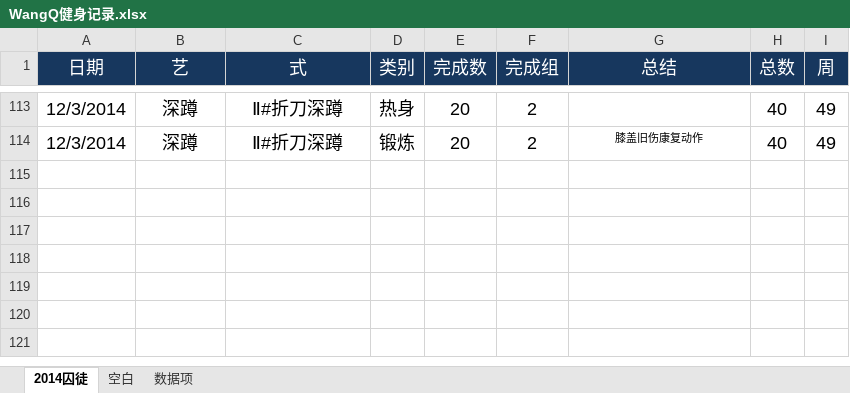
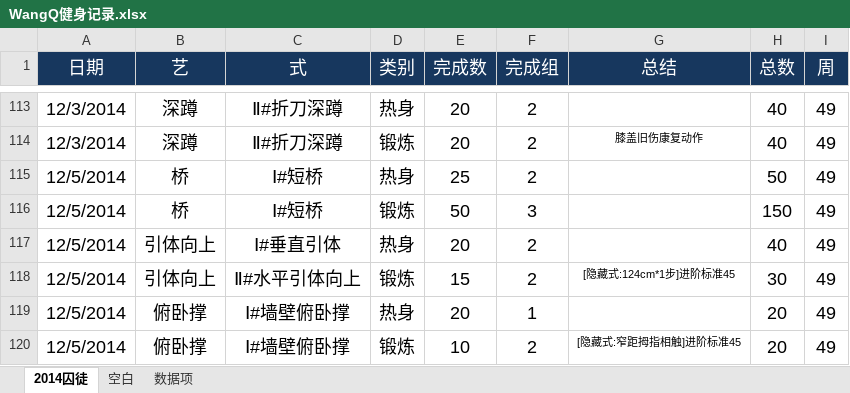
Before and after one commit to rikyoo/PersonalFiles, an Excel workbook: WangQ健身记录.xlsx, sheet 2014囚徒, drawn as a sheet; only a part is shown, gaps mark what is left out; values as stored, in another font and other column widths than the file's, no borders; conditional formats not drawn; the diff names each change by its address in the sheet, - before the commit and + after, or states it on an @@ line.

Commit message:
2014-12-05 锻炼记录

```diff
--- a/WangQ健身记录.xlsx (sheet 2014囚徒)
+++ b/WangQ健身记录.xlsx (sheet 2014囚徒)
+row 115: 12/5/2014 | 桥 | Ⅰ#短桥 | 热身 | 25 | 2 |  | 50 | 49
+row 116: 12/5/2014 | 桥 | Ⅰ#短桥 | 锻炼 | 50 | 3 |  | 150 | 49
+row 117: 12/5/2014 | 引体向上 | Ⅰ#垂直引体 | 热身 | 20 | 2 |  | 40 | 49
+row 118: 12/5/2014 | 引体向上 | Ⅱ#水平引体向上 | 锻炼 | 15 | 2 | [隐藏式:124cm*1步]进阶标准45 | 30 | 49
+row 119: 12/5/2014 | 俯卧撑 | Ⅰ#墙壁俯卧撑 | 热身 | 20 | 1 |  | 20 | 49
+row 120: 12/5/2014 | 俯卧撑 | Ⅰ#墙壁俯卧撑 | 锻炼 | 10 | 2 | [隐藏式:窄距拇指相触]进阶标准45 | 20 | 49
```
